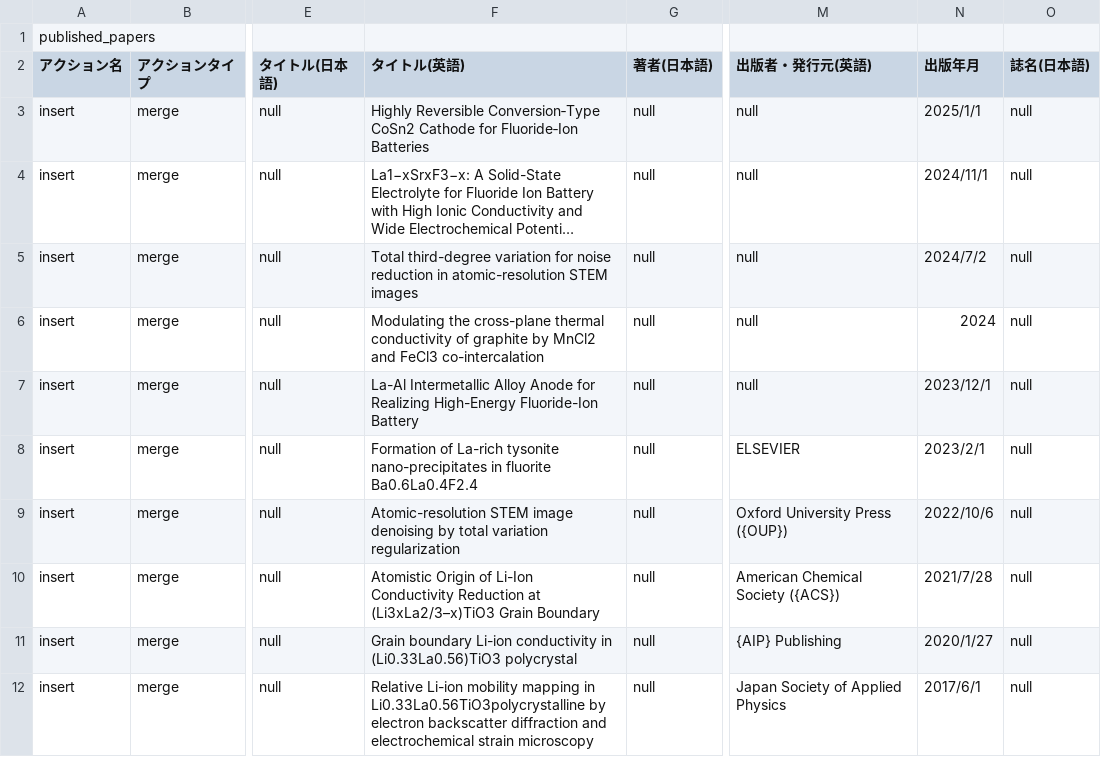
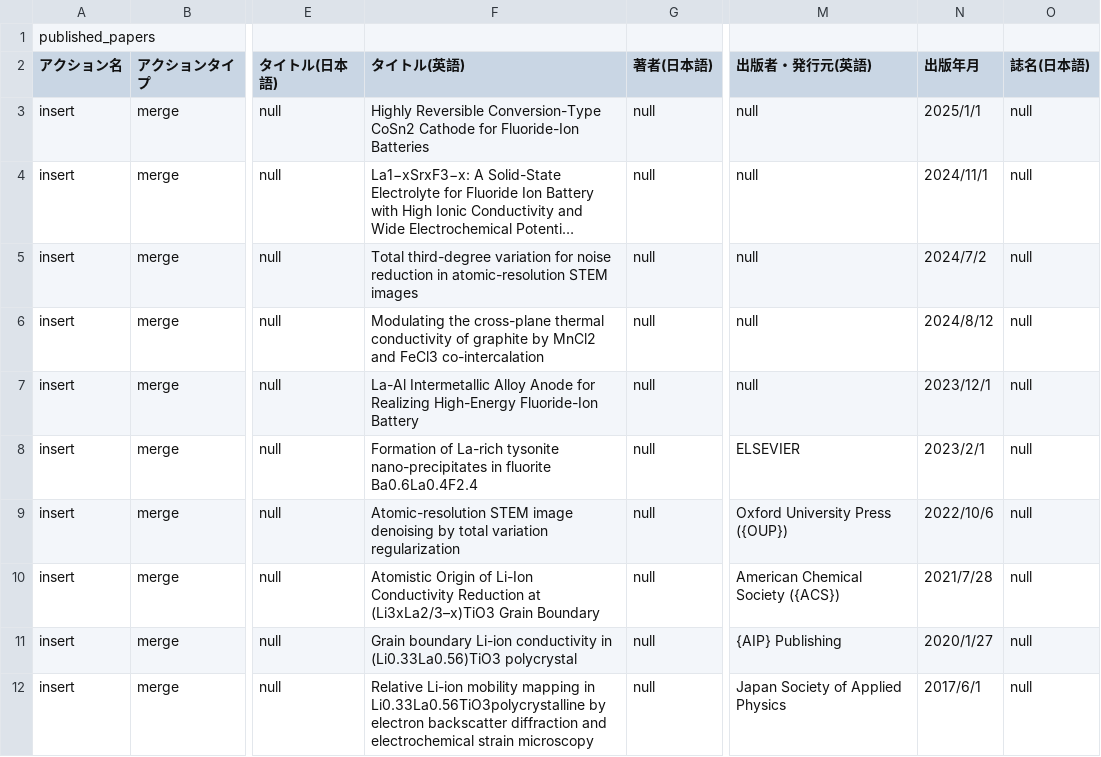
Before and after one commit to s-sasano/s-sasano.github.io, a CSV file: data/rm_published_papers.csv, drawn as a sheet; only a part is shown, gaps mark what is left out; long unchanged cells end in …; the diff names each change by its address in the sheet, - before the commit and + after, or states it on an @@ line.

Commit message:
Add files via upload

```diff
--- a/data/rm_published_papers.csv
+++ b/data/rm_published_papers.csv
-F3 (タイトル(英語)): Highly Reversible Conversion‐Type CoSn2 Cathode for Fluoride‐Ion Batteries
+F3 (タイトル(英語)): Highly Reversible Conversion-Type CoSn2 Cathode for Fluoride-Ion Batteries
-N6 (出版年月): 2024
+N6 (出版年月): 2024/8/12
```
